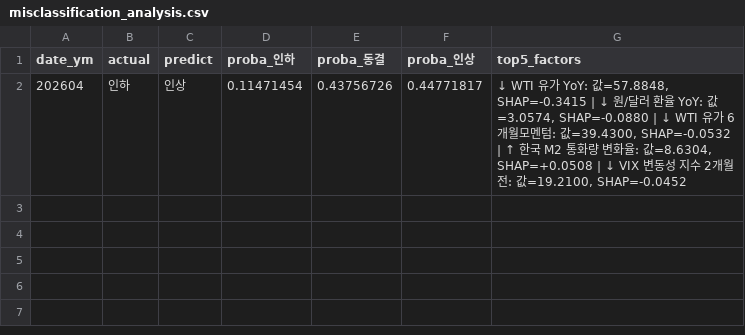
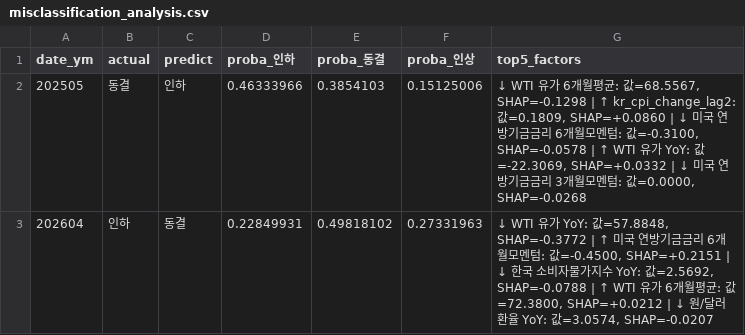
Before and after one commit to PoomSaengPoomSa/POOM-AI, a CSV file: base_rate/results/misclassification_analysis.csv, drawn as a sheet.

```diff
--- a/base_rate/results/misclassification_analysis.csv
+++ b/base_rate/results/misclassification_analysis.csv
@@ -1,2 +1,3 @@
 date_ym,actual,predict,proba_인하,proba_동결,proba_인상,top5_factors
-202604,인하,인상,0.11471454,0.43756726,0.44771817,"↓ WTI 유가 YoY: 값=57.8848, SHAP=-0.3415 | ↓ 원/달러 환율 YoY: 값=3.0574, SHAP=-0.0880 | ↓ WTI 유가 6개월모멘텀: 값=39.4300, SHAP=-0.0532 | ↑ 한국 M2 통화량 변화율: 값=8.6304, SHAP=+0.0508 | ↓ VIX 변동성 지수 2개월전: 값=19.2100, SHAP=-0.0452"
+202505,동결,인하,0.46333966,0.3854103,0.15125006,"↓ WTI 유가 6개월평균: 값=68.5567, SHAP=-0.1298 | ↑ kr_cpi_change_lag2: 값=0.1809, SHAP=+0.0860 | ↓ 미국 연방기금금리 6개월모멘텀: 값=-0.3100, SHAP=-0.0578 | ↑ WTI 유가 YoY: 값=-22.3069, SHAP=+0.0332 | ↓ 미국 연방기금금리 3개월모멘텀: 값=0.0000, SHAP=-0.0268"
+202604,인하,동결,0.22849931,0.49818102,0.27331963,"↓ WTI 유가 YoY: 값=57.8848, SHAP=-0.3772 | ↑ 미국 연방기금금리 6개월모멘텀: 값=-0.4500, SHAP=+0.2151 | ↓ 한국 소비자물가지수 YoY: 값=2.5692, SHAP=-0.0788 | ↑ WTI 유가 6개월평균: 값=72.3800, SHAP=+0.0212 | ↓ 원/달러 환율 YoY: 값=3.0574, SHAP=-0.0207"
```
Also changed, not shown: base_rate/data/final_dataset.csv, base_rate/results/feature_importance_classifier.csv, 23 other files.
